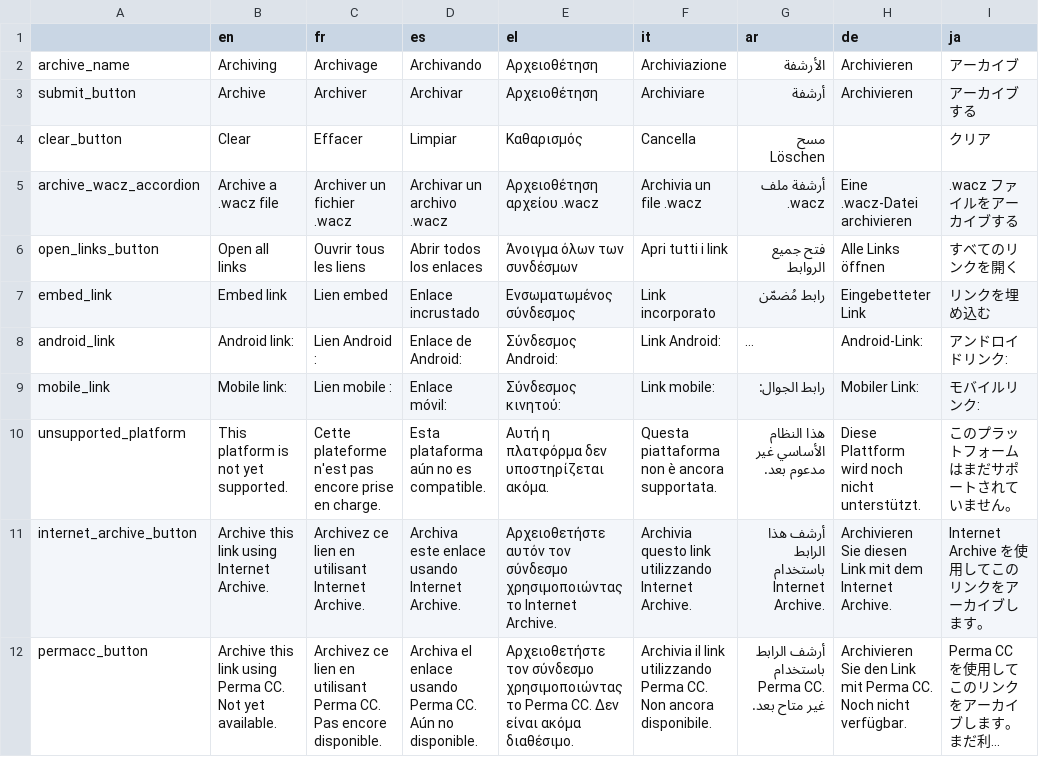
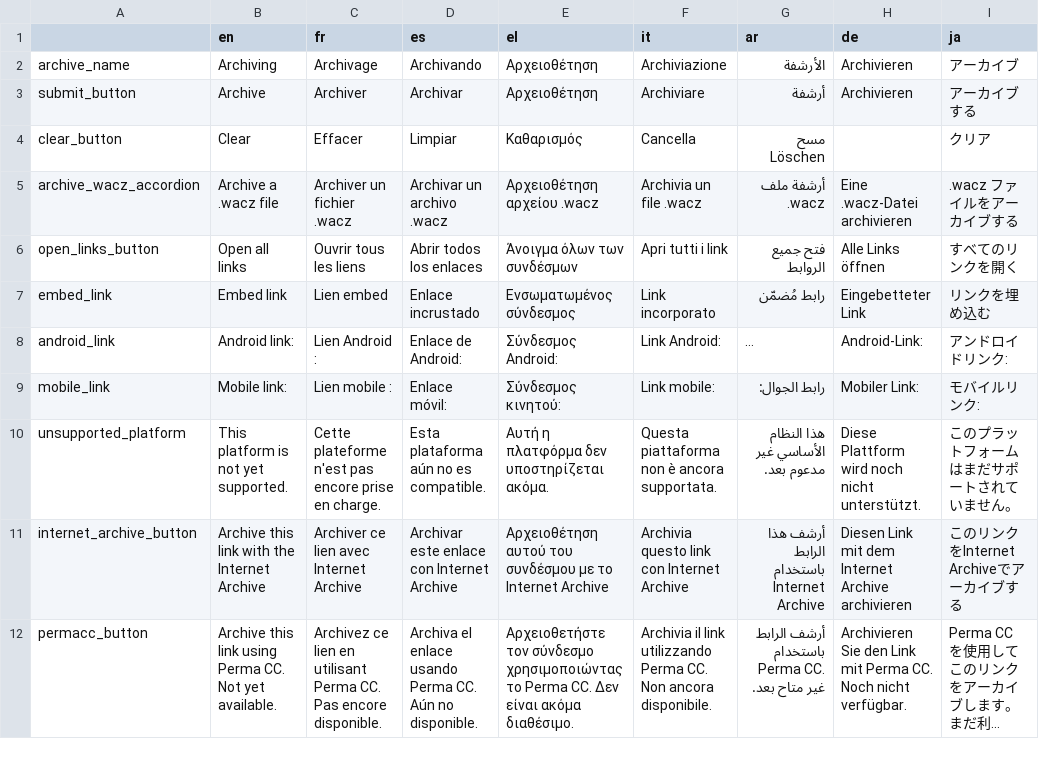
Before and after one commit to AFP-Medialab/InVID-Translation, a TSV file: components/NavItems/tools/Archive.tsv, drawn as a sheet; long unchanged cells end in …; the diff names each change by its address in the sheet, - before the commit and + after, or states it on an @@ line.

Commit message:
Enhanced translation

```diff
--- a/components/NavItems/tools/Archive.tsv
+++ b/components/NavItems/tools/Archive.tsv
-B11 (en): Archive this link using Internet Archive.
+B11 (en): Archive this link with the Internet Archive
-C11 (fr): Archivez ce lien en utilisant Internet Archive.
+C11 (fr): Archiver ce lien avec Internet Archive
-D11 (es): Archiva este enlace usando Internet Archive.
+D11 (es): Archivar este enlace con Internet Archive
-E11 (el): Αρχειοθετήστε αυτόν τον σύνδεσμο χρησιμοποιώντας το Internet Archive.
+E11 (el): Αρχειοθέτηση αυτού του συνδέσμου με το Internet Archive
-F11 (it): …questo link utilizzando Internet Archive.
+F11 (it): …questo link con Internet Archive
-G11 (ar): أرشف هذا الرابط باستخدام Internet Archive.
+G11 (ar): أرشف هذا الرابط باستخدام Internet Archive
-H11 (de): Archivieren Sie diesen Link mit dem Internet Archive.
+H11 (de): Diesen Link mit dem Internet Archive archivieren
-I11 (ja): Internet Archive を使用してこのリンクをアーカイブします。
+I11 (ja): このリンクをInternet Archiveでアーカイブする
```
